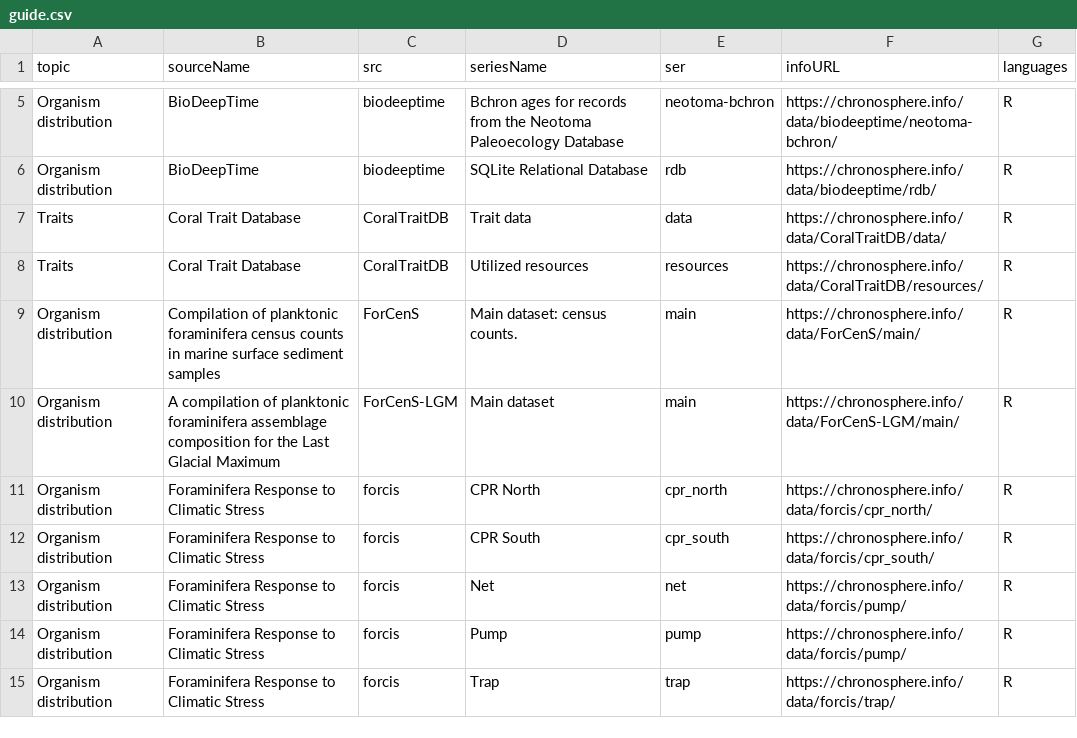
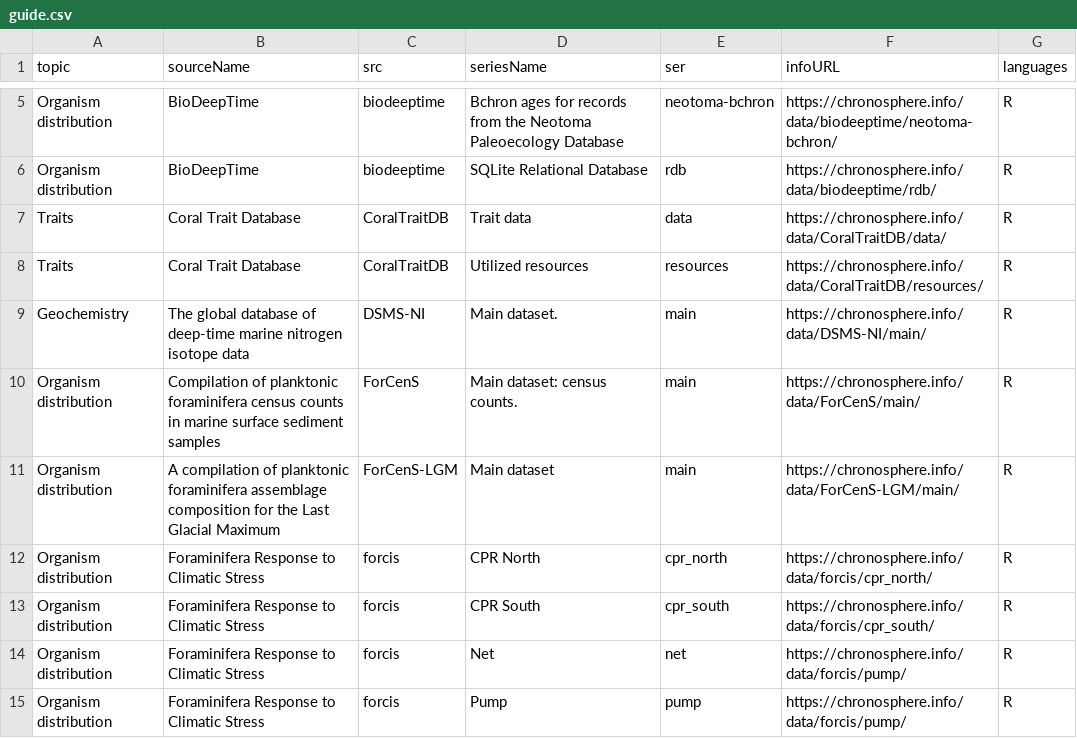
Before and after one commit to chronosphere-info/chrono_arch_2, a CSV file: users/public/guide.csv, drawn as a sheet; only a part is shown, gaps mark what is left out; the shorter side is filled out with more unchanged rows; the diff names each change by its address in the sheet, - before the commit and + after, or states it on an @@ line.

```diff
--- a/users/public/guide.csv
+++ b/users/public/guide.csv
+row 9: Geochemistry | The global database of deep-time marine nitrogen isotope data | DSMS-NI | Main dataset. | main | https://chronosphere.info/data/DSMS-NI/main/ | R
```
Also changed, not shown: users/public/R/subguide.csv, 3 other files.
